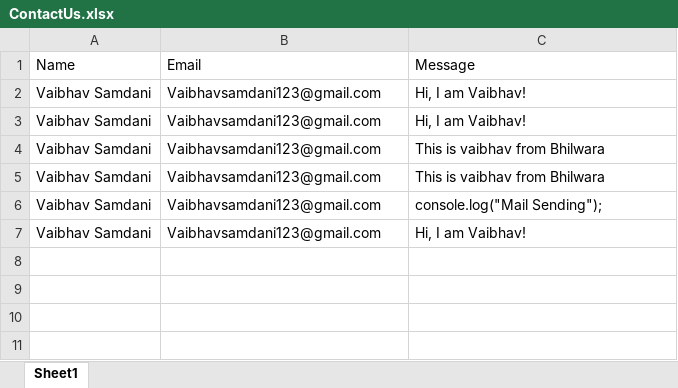
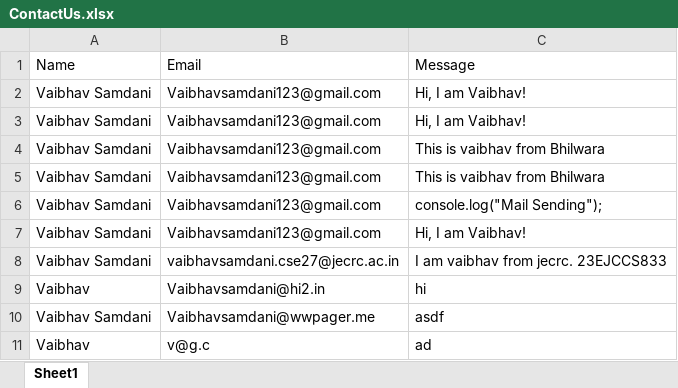
Before and after one commit to Vaibhav-Samdani/Chatify-app, an Excel workbook: server/utils/Files/ContactUs.xlsx, sheet Sheet1, drawn as a sheet; values as stored, in another font and other column widths than the file's, no borders; the diff names each change by its address in the sheet, - before the commit and + after, or states it on an @@ line.

```diff
--- a/server/utils/Files/ContactUs.xlsx (sheet Sheet1)
+++ b/server/utils/Files/ContactUs.xlsx (sheet Sheet1)
+row 8: Vaibhav Samdani | vaibhavsamdani.cse27@jecrc.ac.in | I am vaibhav from jecrc. 23EJCCS833
+row 9: Vaibhav | Vaibhavsamdani@hi2.in | hi
+row 10: Vaibhav Samdani | Vaibhavsamdani@wwpager.me | asdf
+row 11: Vaibhav | v@g.c | ad
```
Also changed, not shown: 2 other files.
